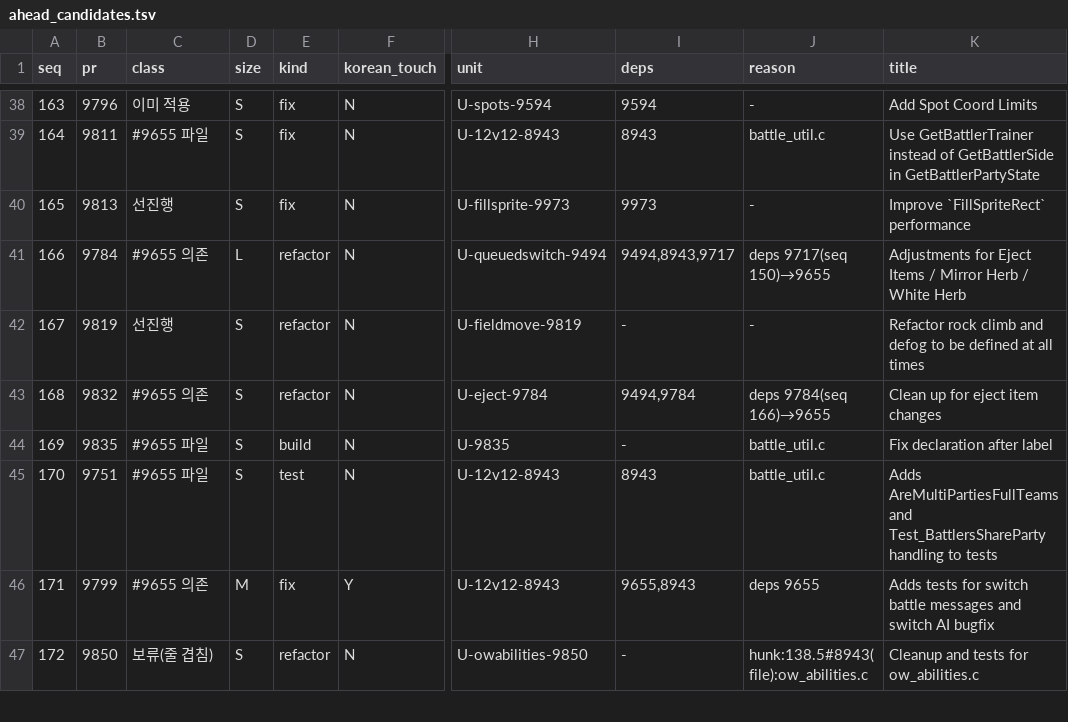
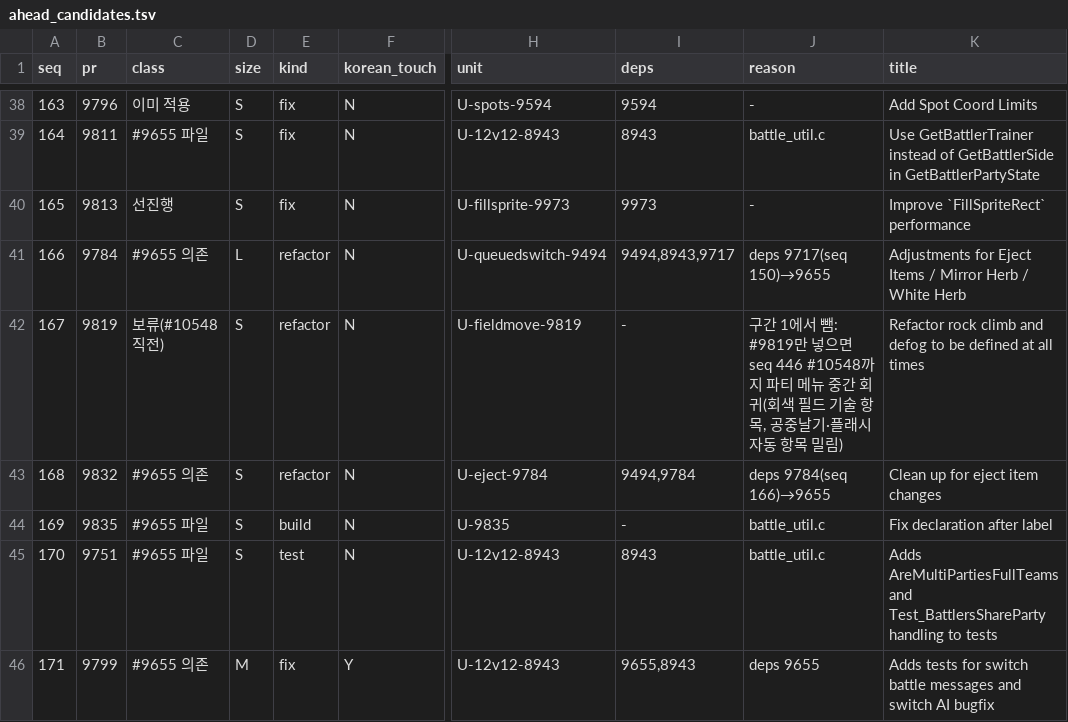
Before and after one commit to gorunit1/pokehns-expansion-kor, a TSV file: docs/friend-handoff/results/1.17.0-port/ahead-of-9655/ahead_candidates.tsv, drawn as a sheet; only a part is shown, gaps mark what is left out; the shorter side is filled out with more unchanged rows; the diff names each change by its address in the sheet, - before the commit and + after, or states it on an @@ line.

```diff
--- a/docs/friend-handoff/results/1.17.0-port/ahead-of-9655/ahead_candidates.tsv
+++ b/docs/friend-handoff/results/1.17.0-port/ahead-of-9655/ahead_candidates.tsv
-C42 (class): 선진행
+C42 (class): 보류(#10548 직전)
-J42 (reason): -
+J42 (reason): 구간 1에서 뺌: #9819만 넣으면 seq 446 #10548까지 파티 메뉴 중간 회귀(회색 필드 기술 항목, 공중날기·플래시 자동 항목 밀림)
```
Also changed, not shown: 6 other files.
